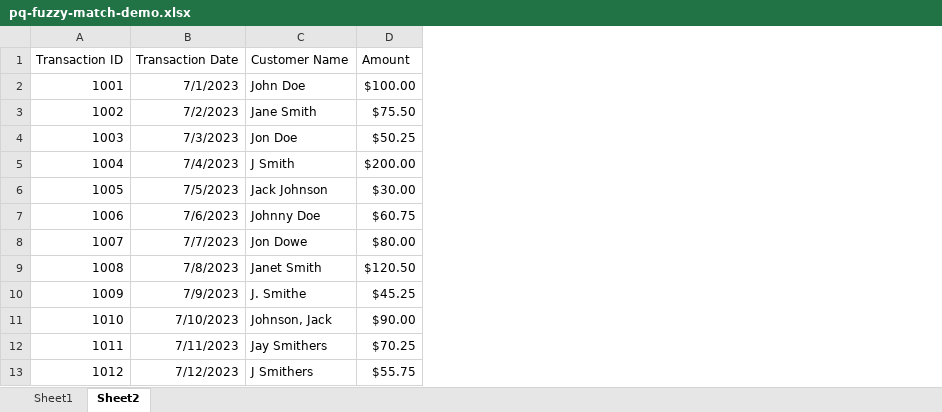
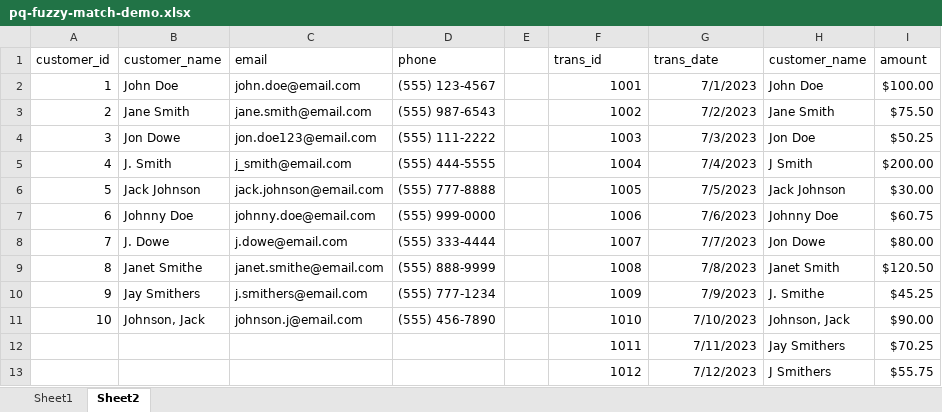
Before and after one commit to summerofgeorge/blog-files, an Excel workbook: pq-fuzzy-match-demo.xlsx, sheet Sheet2, drawn as a sheet; values as stored, in another font and other column widths than the file's, no borders; table styles not drawn; removed rows and columns are numbered as before the commit, all else as after; the diff names each change by its address in the sheet, - before the commit and + after, or states it on an @@ line.

```diff
--- a/pq-fuzzy-match-demo.xlsx (sheet Sheet2)
+++ b/pq-fuzzy-match-demo.xlsx (sheet Sheet2)
+column A, rows 2-11: 1 | 2 | 3 | 4 | 5 | 6 | 7 | 8 | 9 | 10
+column B, rows 2-11: John Doe | Jane Smith | Jon Dowe | J. Smith | Jack Johnson | Johnny Doe | J. Dowe | Janet Smithe | Jay Smithers | Johnson, Jack
+column C, rows 2-11: john.doe@email.com | jane.smith@email.com | jon.doe123@email.com | j_smith@email.com | jack.johnson@email.com | johnny.doe@email.com | j.dowe@email.com | janet.smithe@email.com | j.smithers@email.com | johnson.j@email.com
+column D, rows 2-11: (555) 123-4567 | (555) 987-6543 | (555) 111-2222 | (555) 444-5555 | (555) 777-8888 | (555) 999-0000 | (555) 333-4444 | (555) 888-9999 | (555) 777-1234 | (555) 456-7890
+column E, empty
-row 1: Transaction ID | Transaction Date | Customer Name | Amount
+row 1: customer_id | customer_name | email | phone |  | trans_id | trans_date | customer_name | amount
```
Also changed, not shown: pq-fuzzy-match-demo-solutions.xlsx.
